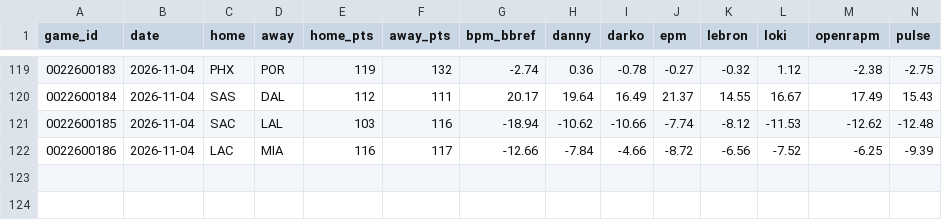
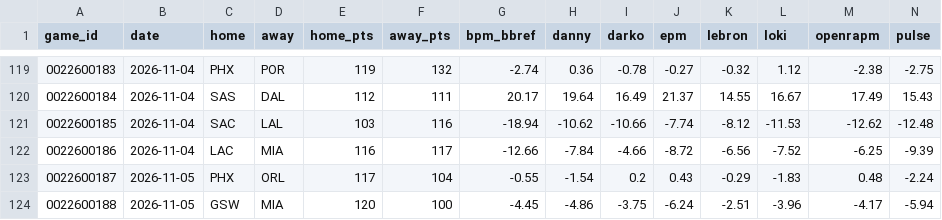
Before and after one commit to lumahoops/hoop-impact-bench, a CSV file: live/results/frozen_picks.csv, drawn as a sheet; only a part is shown, gaps mark what is left out; rows hold the shown columns only; the diff names each change by its address in the sheet, - before the commit and + after, or states it on an @@ line.

```diff
--- a/live/results/frozen_picks.csv
+++ b/live/results/frozen_picks.csv
+row 123: 0022600187 | 2026-11-05 | PHX | ORL | 117 | 104 | -0.55 | -1.54 | 0.2 | 0.43 | -0.29 | -1.83 | 0.48 | -2.24
+row 124: 0022600188 | 2026-11-05 | GSW | MIA | 120 | 100 | -4.45 | -4.86 | -3.75 | -6.24 | -2.51 | -3.96 | -4.17 | -5.94
```
Also changed, not shown: live/data/games_2026-27.csv, live/data/minutes_2026-27.csv, 9 other files.
